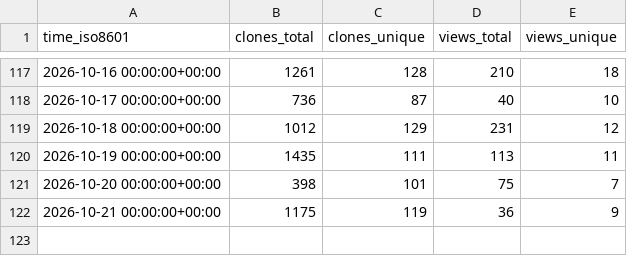
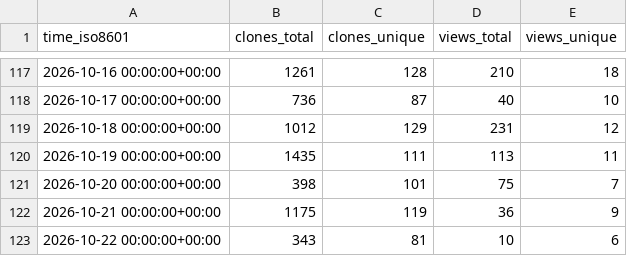
Before and after one commit to ANO3457/dex, a CSV file: exmergo/dex/ghrs-data/views_clones_aggregate.csv, drawn as a sheet; only a part is shown, gaps mark what is left out.

```diff
--- a/exmergo/dex/ghrs-data/views_clones_aggregate.csv
+++ b/exmergo/dex/ghrs-data/views_clones_aggregate.csv
@@ -122 +122,2 @@ time_iso8601,clones_total,clones_unique,views_total,views_unique
 2026-10-21 00:00:00+00:00,1175,119,36,9
+2026-10-22 00:00:00+00:00,343,81,10,6
```
Also changed, not shown: 1 other file.
